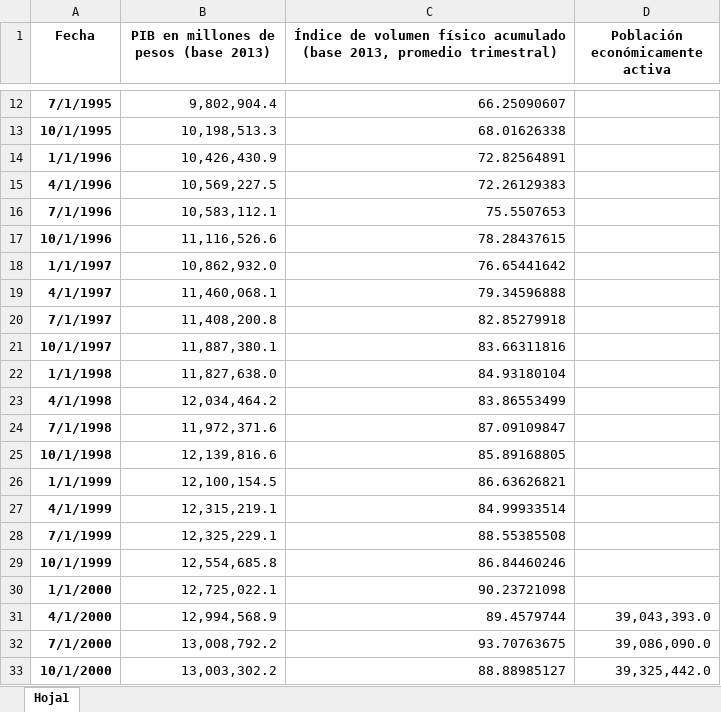
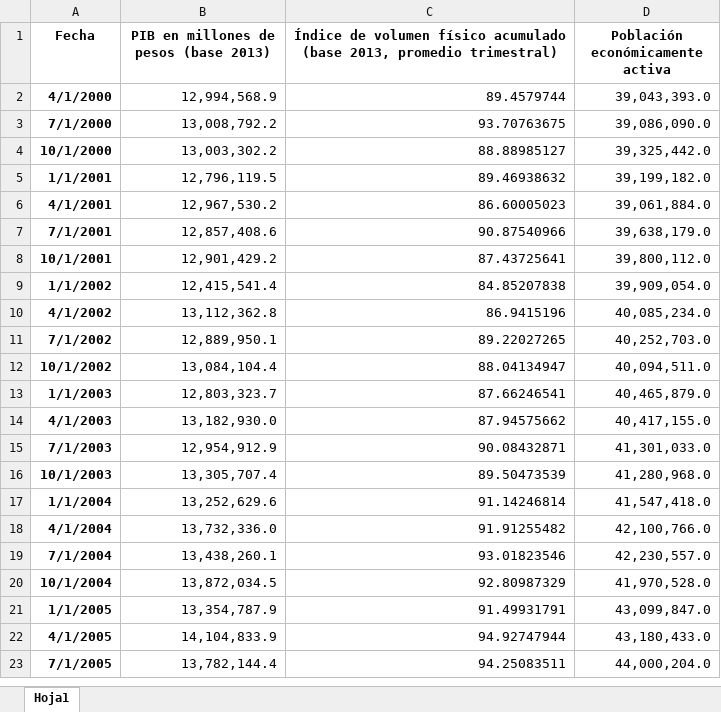
Before and after one commit to LeoEnriquez/TareasMacro2, an Excel workbook: Tarea 3/Datos/Base de datos ejercicio 3.xlsx, sheet Hoja1, drawn as a sheet; only a part is shown, gaps mark what is left out; the shorter side is filled out with more unchanged rows; values as stored, in another font and other column widths than the file's, no borders; the diff covers the shown part only; the diff names each change by its address in the sheet, - before the commit and + after, or states it on an @@ line.

Commit message:
Tarea 3

```diff
--- a/Tarea 3/Datos/Base de datos ejercicio 3.xlsx (sheet Hoja1)
+++ b/Tarea 3/Datos/Base de datos ejercicio 3.xlsx (sheet Hoja1)
-row 12: 7/1/1995 | 9,802,904.4 | 66.25090607
-row 13: 10/1/1995 | 10,198,513.3 | 68.01626338
-row 14: 1/1/1996 | 10,426,430.9 | 72.82564891
-row 15: 4/1/1996 | 10,569,227.5 | 72.26129383
-row 16: 7/1/1996 | 10,583,112.1 | 75.5507653
-row 17: 10/1/1996 | 11,116,526.6 | 78.28437615
-row 18: 1/1/1997 | 10,862,932.0 | 76.65441642
-row 19: 4/1/1997 | 11,460,068.1 | 79.34596888
-row 20: 7/1/1997 | 11,408,200.8 | 82.85279918
-row 21: 10/1/1997 | 11,887,380.1 | 83.66311816
-row 22: 1/1/1998 | 11,827,638.0 | 84.93180104
-row 23: 4/1/1998 | 12,034,464.2 | 83.86553499
-row 24: 7/1/1998 | 11,972,371.6 | 87.09109847
-row 25: 10/1/1998 | 12,139,816.6 | 85.89168805
-row 26: 1/1/1999 | 12,100,154.5 | 86.63626821
-row 27: 4/1/1999 | 12,315,219.1 | 84.99933514
-row 28: 7/1/1999 | 12,325,229.1 | 88.55385508
-row 29: 10/1/1999 | 12,554,685.8 | 86.84460246
-row 30: 1/1/2000 | 12,725,022.1 | 90.23721098
```
Also changed, not shown: 10 removed rows elsewhere in this sheet, 1 other file.
